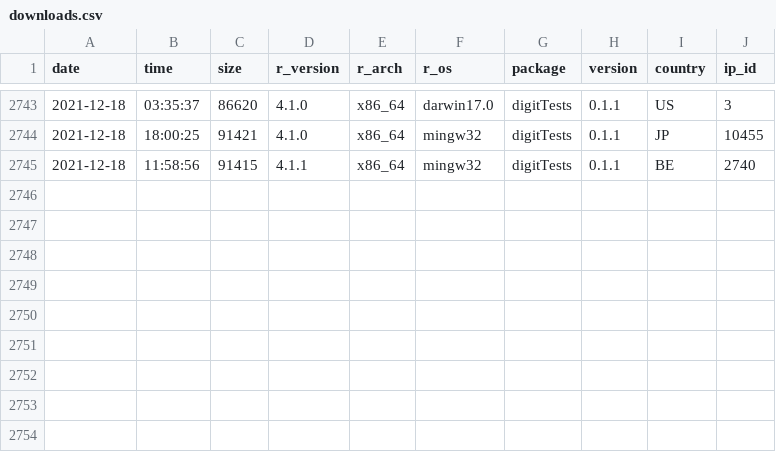
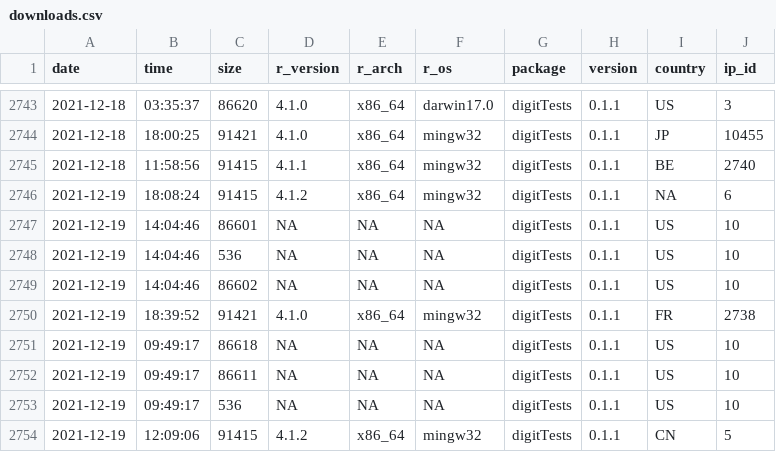
Before and after one commit to koenderks/digitTests, a CSV file: man/figures/readme/worldmap/downloads.csv, drawn as a sheet; only a part is shown, gaps mark what is left out; the diff names each change by its address in the sheet, - before the commit and + after, or states it on an @@ line.

```diff
--- a/man/figures/readme/worldmap/downloads.csv
+++ b/man/figures/readme/worldmap/downloads.csv
+row 2746: 2021-12-19 | 18:08:24 | 91415 | 4.1.2 | x86_64 | mingw32 | digitTests | 0.1.1 | NA | 6
+row 2747: 2021-12-19 | 14:04:46 | 86601 | NA | NA | NA | digitTests | 0.1.1 | US | 10
+row 2748: 2021-12-19 | 14:04:46 | 536 | NA | NA | NA | digitTests | 0.1.1 | US | 10
+row 2749: 2021-12-19 | 14:04:46 | 86602 | NA | NA | NA | digitTests | 0.1.1 | US | 10
+row 2750: 2021-12-19 | 18:39:52 | 91421 | 4.1.0 | x86_64 | mingw32 | digitTests | 0.1.1 | FR | 2738
+row 2751: 2021-12-19 | 09:49:17 | 86618 | NA | NA | NA | digitTests | 0.1.1 | US | 10
+row 2752: 2021-12-19 | 09:49:17 | 86611 | NA | NA | NA | digitTests | 0.1.1 | US | 10
+row 2753: 2021-12-19 | 09:49:17 | 536 | NA | NA | NA | digitTests | 0.1.1 | US | 10
+row 2754: 2021-12-19 | 12:09:06 | 91415 | 4.1.2 | x86_64 | mingw32 | digitTests | 0.1.1 | CN | 5
```
Also changed, not shown: 2 other files.
